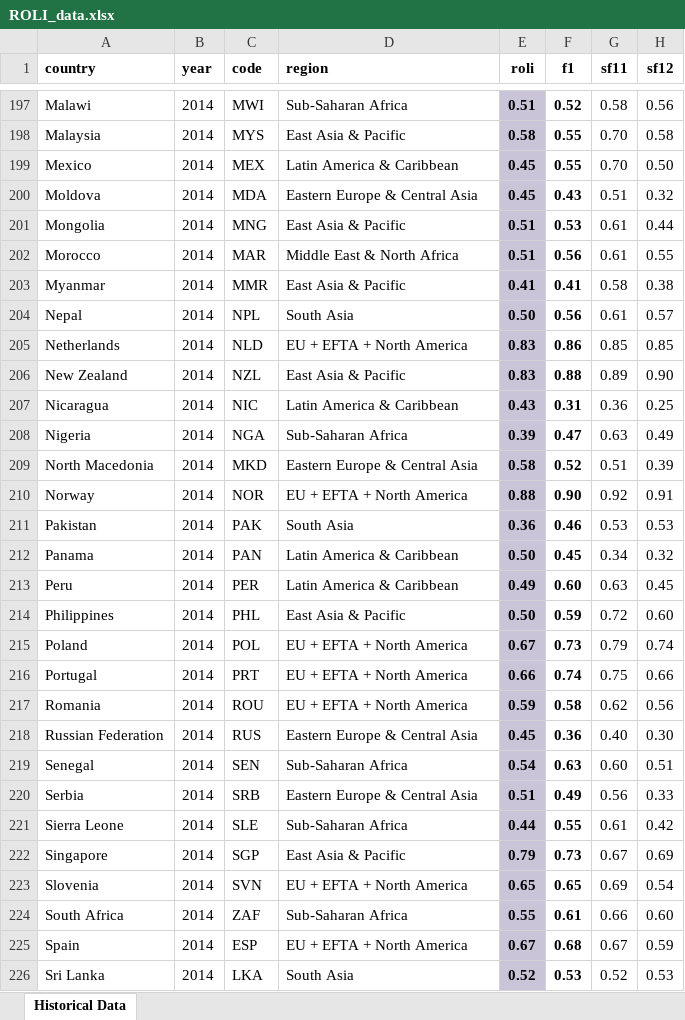
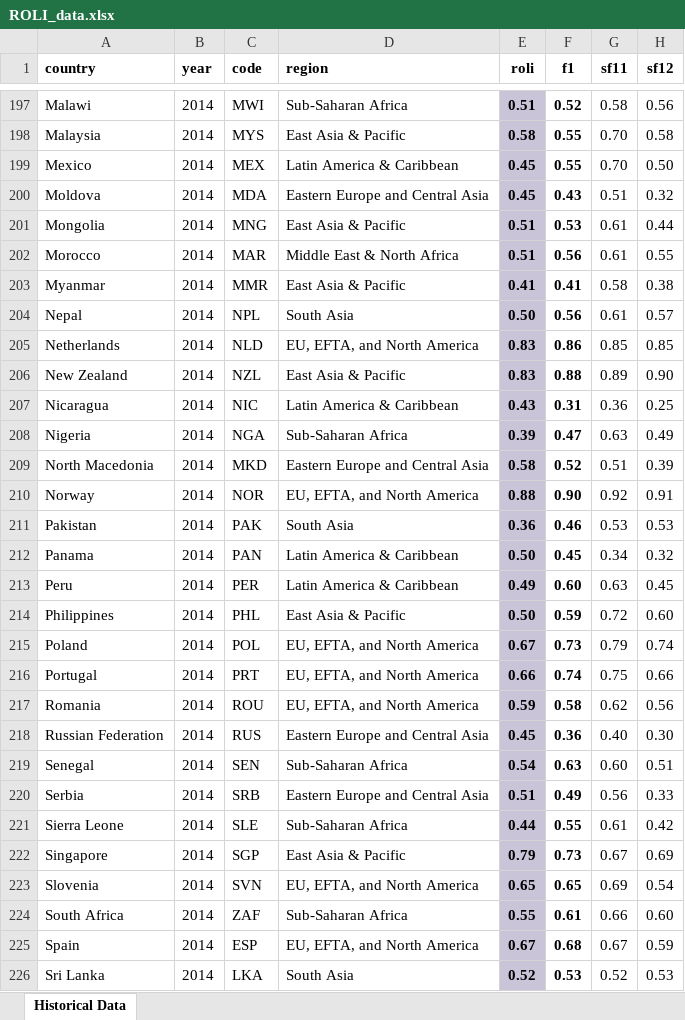
Before and after one commit to ctoruno/ROLI-Map-App, an Excel workbook: Data/ROLI_data.xlsx, sheet Historical Data, drawn as a sheet; only a part is shown, gaps mark what is left out; values as stored, in another font and other column widths than the file's, no borders; conditional formats not drawn; the diff covers the shown part only; the diff names each change by its address in the sheet, - before the commit and + after, or states it on an @@ line.

```diff
--- a/Data/ROLI_data.xlsx (sheet Historical Data)
+++ b/Data/ROLI_data.xlsx (sheet Historical Data)
-D200 (region): Eastern Europe & Central Asia
+D200 (region): Eastern Europe and Central Asia
-D205 (region): EU + EFTA + North America
+D205 (region): EU, EFTA, and North America
-D209 (region): Eastern Europe & Central Asia
+D209 (region): Eastern Europe and Central Asia
-D210 (region): EU + EFTA + North America
+D210 (region): EU, EFTA, and North America
-D215:D217 (region): EU + EFTA + North America
+D215:D217 (region): EU, EFTA, and North America
-D218 (region): Eastern Europe & Central Asia
+D218 (region): Eastern Europe and Central Asia
-D220 (region): Eastern Europe & Central Asia
+D220 (region): Eastern Europe and Central Asia
-D223 (region): EU + EFTA + North America
+D223 (region): EU, EFTA, and North America
-D225 (region): EU + EFTA + North America
+D225 (region): EU, EFTA, and North America
```
Also changed, not shown: 385 edited cells elsewhere in this sheet, 1 other file.
